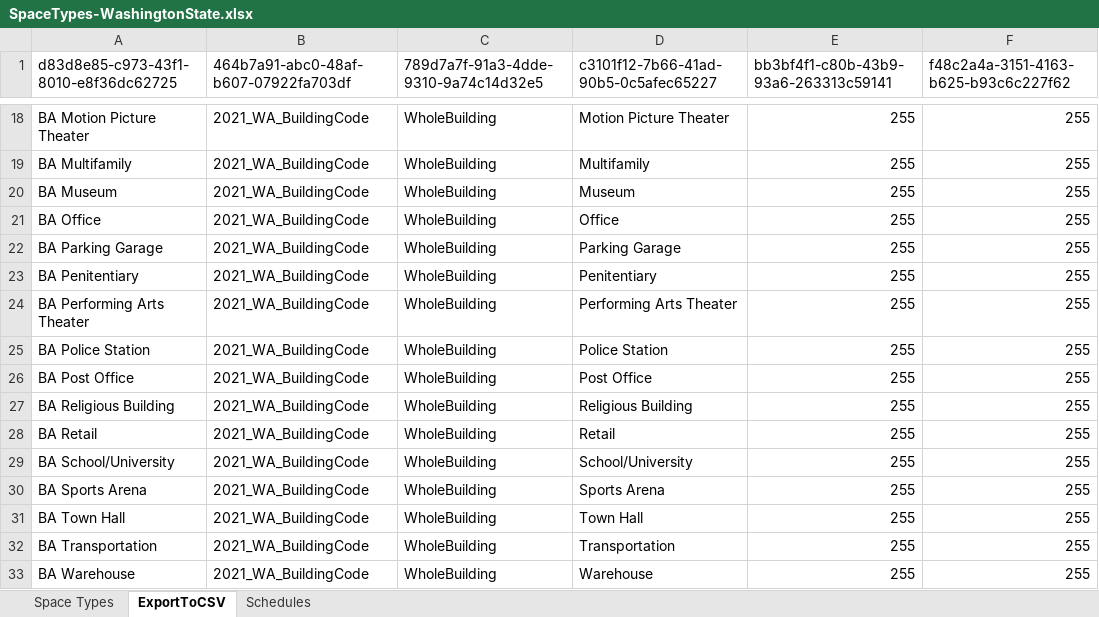
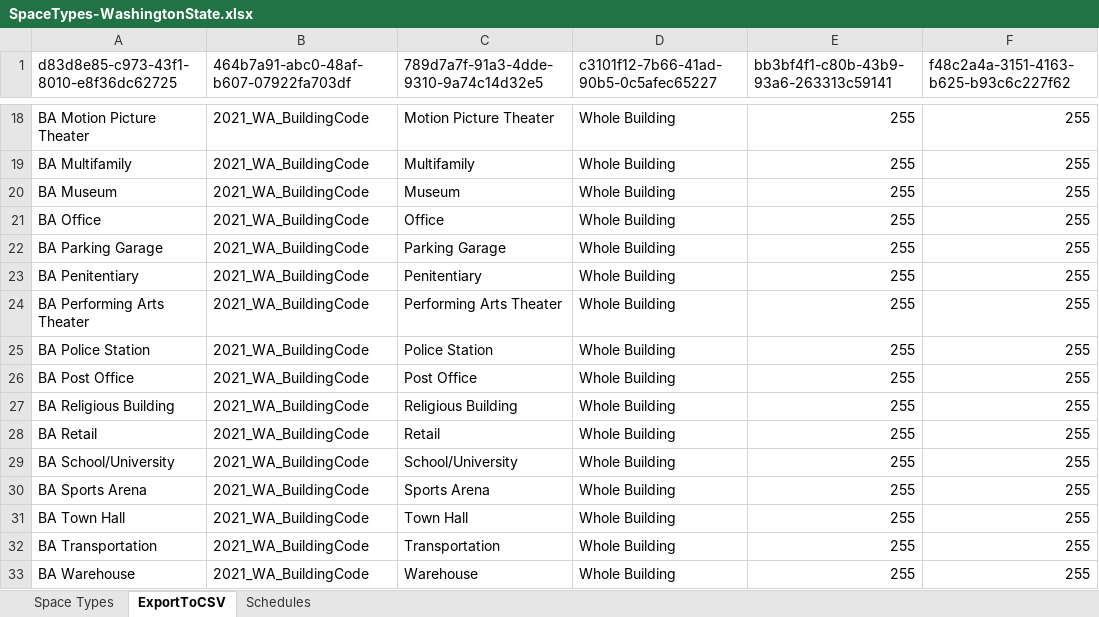
Before and after one commit to Ski90Moo/OpenStudio_Measures_HEPLLC, an Excel workbook: lib/measures/create_custom_space_types_from_csv/SpaceTypes-WashingtonState.xlsx, sheet ExportToCSV, drawn as a sheet; only a part is shown, gaps mark what is left out; values as stored, in another font and other column widths than the file's, no borders; the diff covers the shown part only; the diff names each change by its address in the sheet, - before the commit and + after, or states it on an @@ line.

```diff
--- a/lib/measures/create_custom_space_types_from_csv/SpaceTypes-WashingtonState.xlsx (sheet ExportToCSV)
+++ b/lib/measures/create_custom_space_types_from_csv/SpaceTypes-WashingtonState.xlsx (sheet ExportToCSV)
-C18: WholeBuilding
+C18: Motion Picture Theater
-D18: Motion Picture Theater
+D18: Whole Building
-C19: WholeBuilding
+C19: Multifamily
-D19: Multifamily
+D19: Whole Building
-C20: WholeBuilding
+C20: Museum
-D20: Museum
+D20: Whole Building
-C21: WholeBuilding
+C21: Office
-D21: Office
+D21: Whole Building
-C22: WholeBuilding
+C22: Parking Garage
-D22: Parking Garage
+D22: Whole Building
-C23: WholeBuilding
+C23: Penitentiary
-D23: Penitentiary
+D23: Whole Building
-C24: WholeBuilding
+C24: Performing Arts Theater
-D24: Performing Arts Theater
+D24: Whole Building
-C25: WholeBuilding
+C25: Police Station
-D25: Police Station
+D25: Whole Building
-C26: WholeBuilding
+C26: Post Office
-D26: Post Office
+D26: Whole Building
-C27: WholeBuilding
+C27: Religious Building
-D27: Religious Building
+D27: Whole Building
-C28: WholeBuilding
+C28: Retail
-D28: Retail
+D28: Whole Building
-C29: WholeBuilding
+C29: School/University
-D29: School/University
+D29: Whole Building
-C30: WholeBuilding
+C30: Sports Arena
-D30: Sports Arena
+D30: Whole Building
-C31: WholeBuilding
+C31: Town Hall
-D31: Town Hall
+D31: Whole Building
-C32: WholeBuilding
+C32: Transportation
-D32: Transportation
+D32: Whole Building
-C33: WholeBuilding
+C33: Warehouse
-D33: Warehouse
+D33: Whole Building
```
Also changed, not shown: 206 edited cells elsewhere in this sheet, sheet Space Types, formulas that keep their value, 14 other files.
